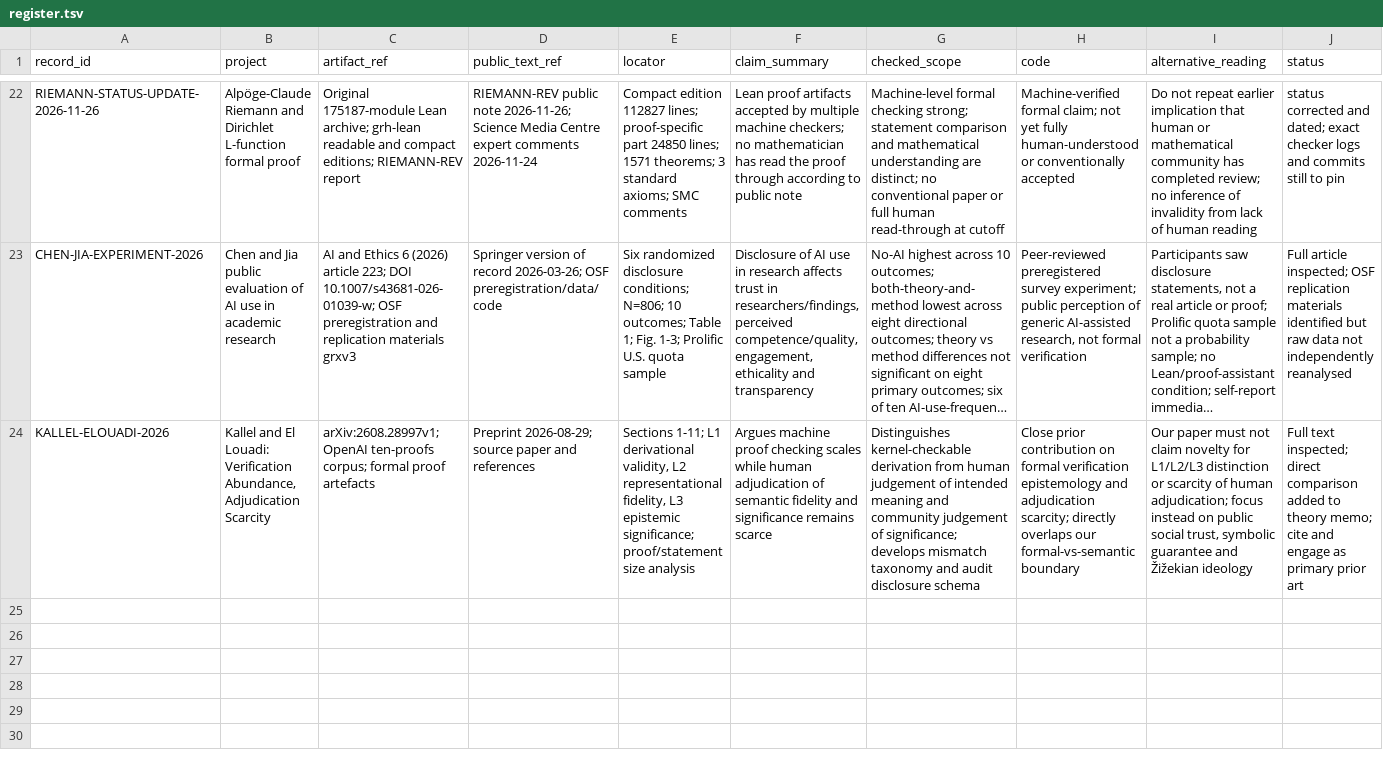
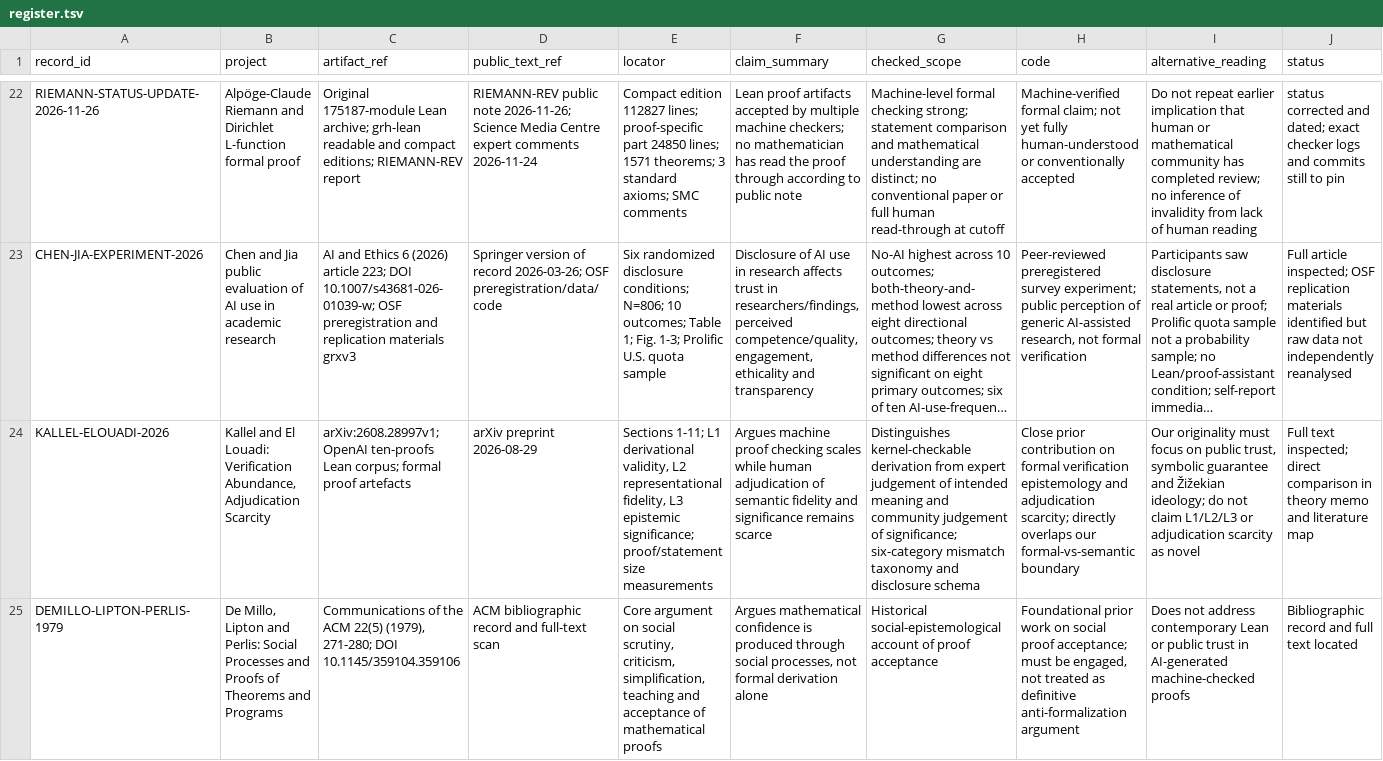
Before and after one commit to lm846802297-bit/formal-epistemology-computational-science, a TSV file: projects/proof-assistant-authority/evidence/register.tsv, drawn as a sheet; only a part is shown, gaps mark what is left out; long unchanged cells end in …; the diff covers the shown part only; the diff names each change by its address in the sheet, - before the commit and + after, or states it on an @@ line.

Commit message:
Register prior literature on adjudication, social proof and public trust

```diff
--- a/projects/proof-assistant-authority/evidence/register.tsv
+++ b/projects/proof-assistant-authority/evidence/register.tsv
-C24 (artifact_ref): …OpenAI ten-proofs corpus; formal…
+C24 (artifact_ref): …OpenAI ten-proofs Lean corpus; formal…
-D24 (public_text_ref): Preprint 2026-08-29; source paper and references
+D24 (public_text_ref): arXiv preprint 2026-08-29
-E24 (locator): …proof/statement size analysis
+E24 (locator): …proof/statement size measurements
-G24 (checked_scope): …derivation from human judgement of intended meaning and community judgement of significance; develops mismatch taxonomy and audit disclosure schema
+G24 (checked_scope): …derivation from expert judgement of intended meaning and community judgement of significance; six-category mismatch taxonomy and disclosure schema
-I24 (alternative_reading): Our paper must not claim novelty for L1/L2/L3 distinction or scarcity of human adjudication; focus instead on public social trust, symbolic guarantee and Žižekian ideology
+I24 (alternative_reading): Our originality must focus on public trust, symbolic guarantee and Žižekian ideology; do not claim L1/L2/L3 or adjudication scarcity as novel
-J24 (status): …direct comparison added to theory memo; cite and engage as primary prior art
+J24 (status): …direct comparison in theory memo and literature map
+row 25: DEMILLO-LIPTON-PERLIS-1979 | De Millo, Lipton and Perlis: Social Processes and Proofs of Theorems and Programs | Communications of the ACM 22(5) (1979), 271-280; DOI 10.1145/359104.359106 | ACM bibliographic record and full-text scan | Core argument on social scrutiny, criticism, simplification, teaching and acceptance of mathematical proofs | Argues mathematical confidence is produced through social processes, not formal derivation alone | Historical social-epistemological account of proof acceptance | Foundational prior work on social proof acceptance; must be engaged, not treated as definitive anti-formalization argument | Does not address contemporary Lean or public trust in AI-generated machine-checked proofs | Bibliographic record and full text located
```
Also changed, not shown: 2 added rows elsewhere in this file.
